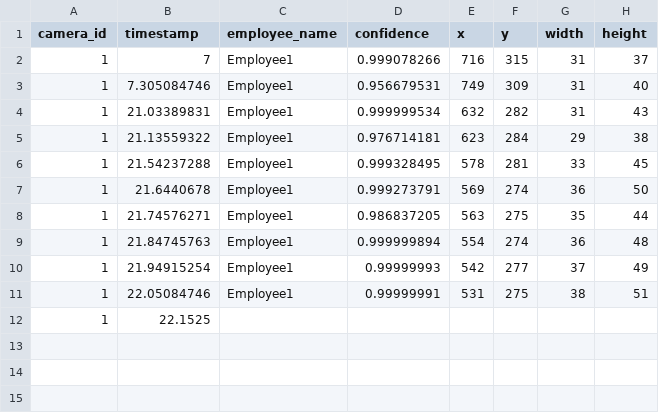
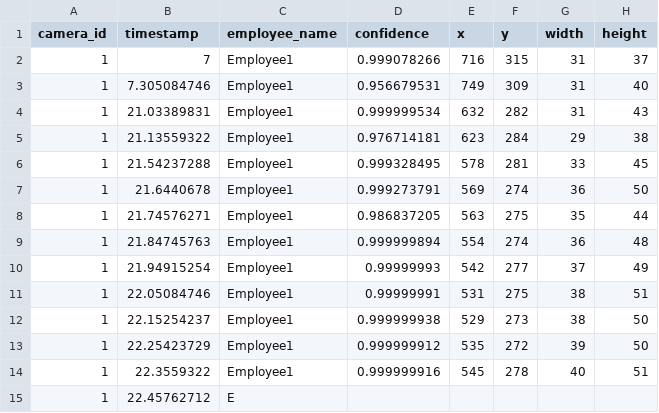
Before and after one commit to cinderellab/Vision-Based-Attendance-Tracker, a CSV file: Attendance_Logic_Module/test1.csv, drawn as a sheet; removed rows and columns are numbered as before the commit, all else as after; the diff names each change by its address in the sheet, - before the commit and + after, or states it on an @@ line.

```diff
--- a/Attendance_Logic_Module/test1.csv
+++ b/Attendance_Logic_Module/test1.csv
-row 12: 1 | 22.1525
+row 12: 1 | 22.15254237 | Employee1 | 0.999999938 | 529 | 273 | 38 | 50
+row 13: 1 | 22.25423729 | Employee1 | 0.999999912 | 535 | 272 | 39 | 50
+row 14: 1 | 22.3559322 | Employee1 | 0.999999916 | 545 | 278 | 40 | 51
+row 15: 1 | 22.45762712 | E
```
